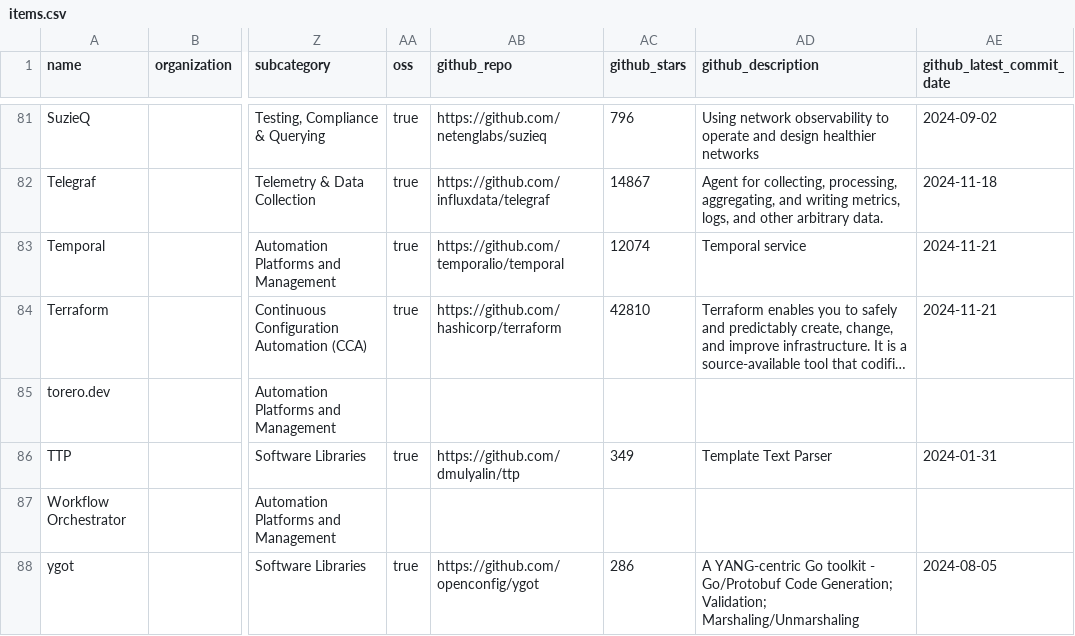
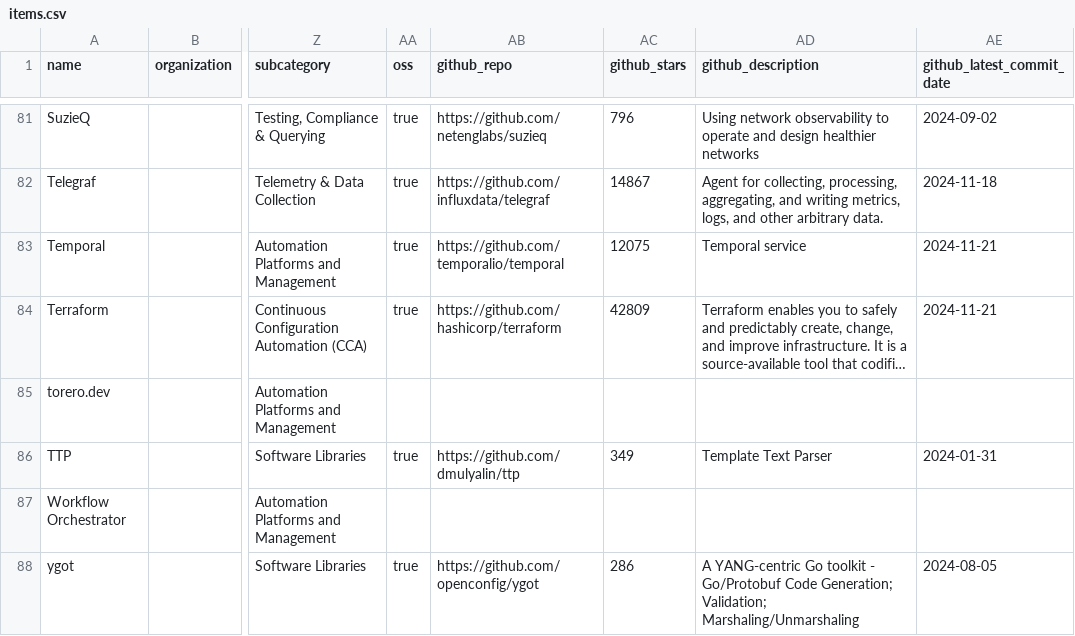
Before and after one commit to steinzi/network-automation-landscape, a CSV file: docs/items.csv, drawn as a sheet; only a part is shown, gaps mark what is left out; long unchanged cells end in …; the diff covers the shown part only; the diff names each change by its address in the sheet, - before the commit and + after, or states it on an @@ line.

```diff
--- a/docs/items.csv
+++ b/docs/items.csv
-AC83 (github_stars): 12074
+AC83 (github_stars): 12075
-AC84 (github_stars): 42810
+AC84 (github_stars): 42809
```
Also changed, not shown: 8 edited cells elsewhere in this file, 30 other files.
